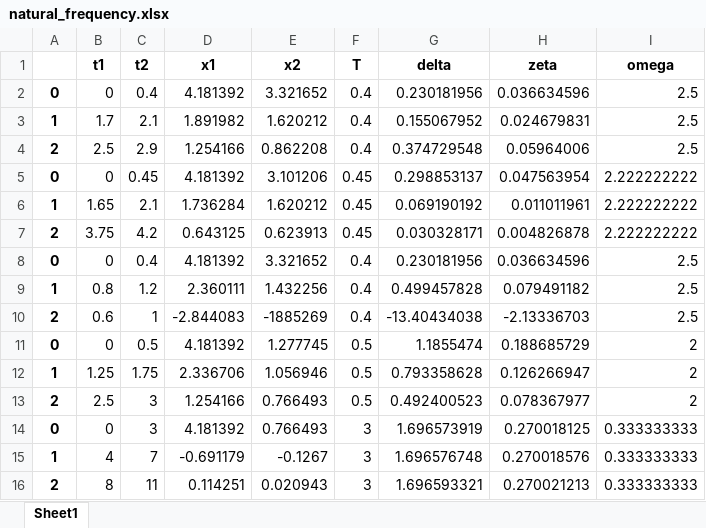
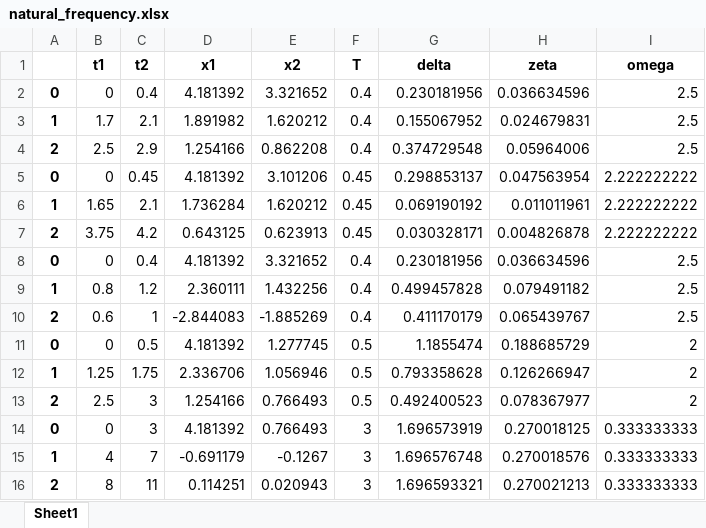
Before and after one commit to kadirkilicnet/acceleration-measurement, an Excel workbook: natural_frequency.xlsx, sheet Sheet1, drawn as a sheet; values as stored, in another font and other column widths than the file's, no borders; the diff names each change by its address in the sheet, - before the commit and + after, or states it on an @@ line.

```diff
--- a/natural_frequency.xlsx (sheet Sheet1)
+++ b/natural_frequency.xlsx (sheet Sheet1)
-E10 (x2): -1885269
+E10 (x2): -1.885269
-G10 (delta): -13.40434038
+G10 (delta): 0.411170179
-H10 (zeta): -2.13336703
+H10 (zeta): 0.065439767
```
Also changed, not shown: 2 other files.
